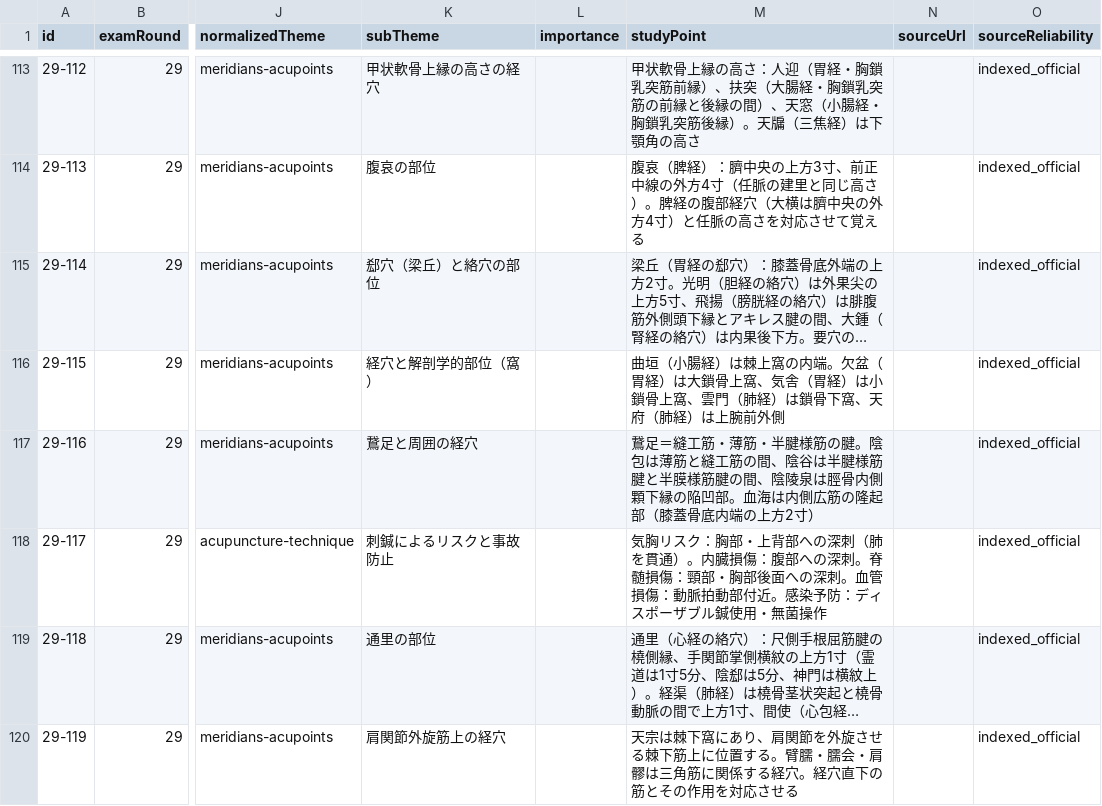
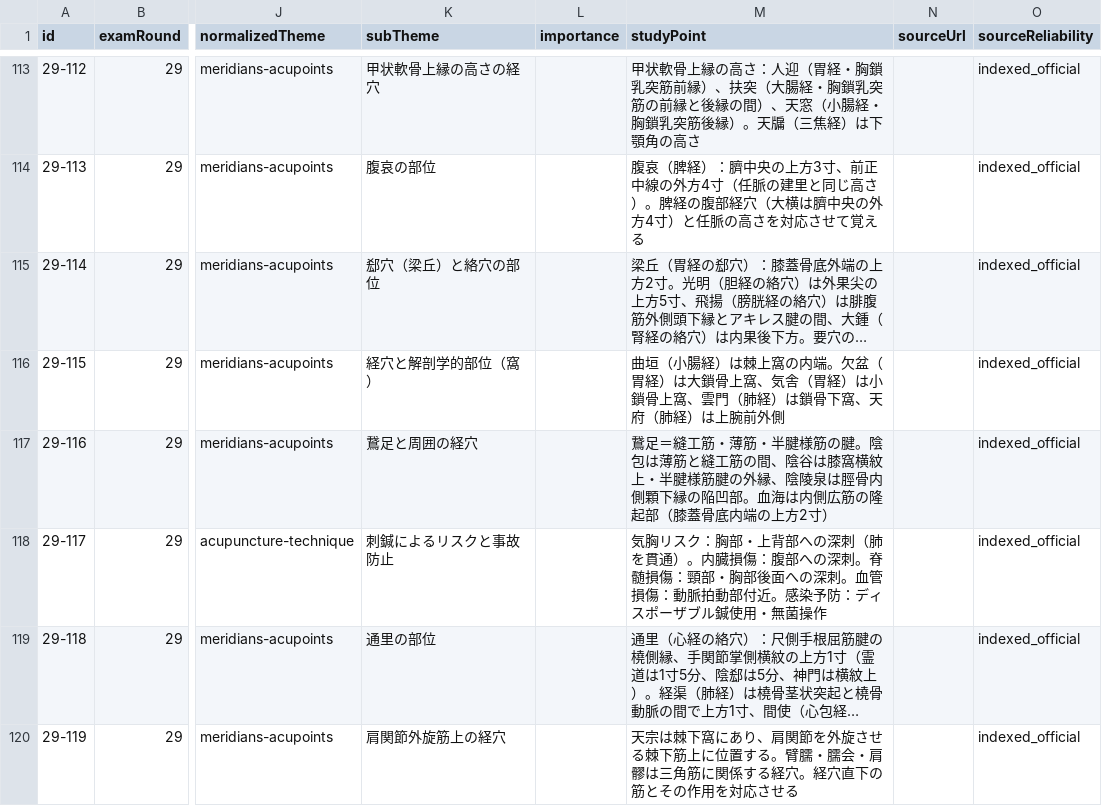
Before and after one commit to ks4831/shinkyuu-db, a CSV file: src/data/raw/exam-29.csv, drawn as a sheet; only a part is shown, gaps mark what is left out; long unchanged cells end in …; the diff names each change by its address in the sheet, - before the commit and + after, or states it on an @@ line.

```diff
--- a/src/data/raw/exam-29.csv
+++ b/src/data/raw/exam-29.csv
-M117 (studyPoint): …、陰谷は半腱様筋腱と半膜様筋腱の間、陰陵泉…
+M117 (studyPoint): …、陰谷は膝窩横紋上・半腱様筋腱の外縁、陰陵泉…
```
Also changed, not shown: 8 other files.
